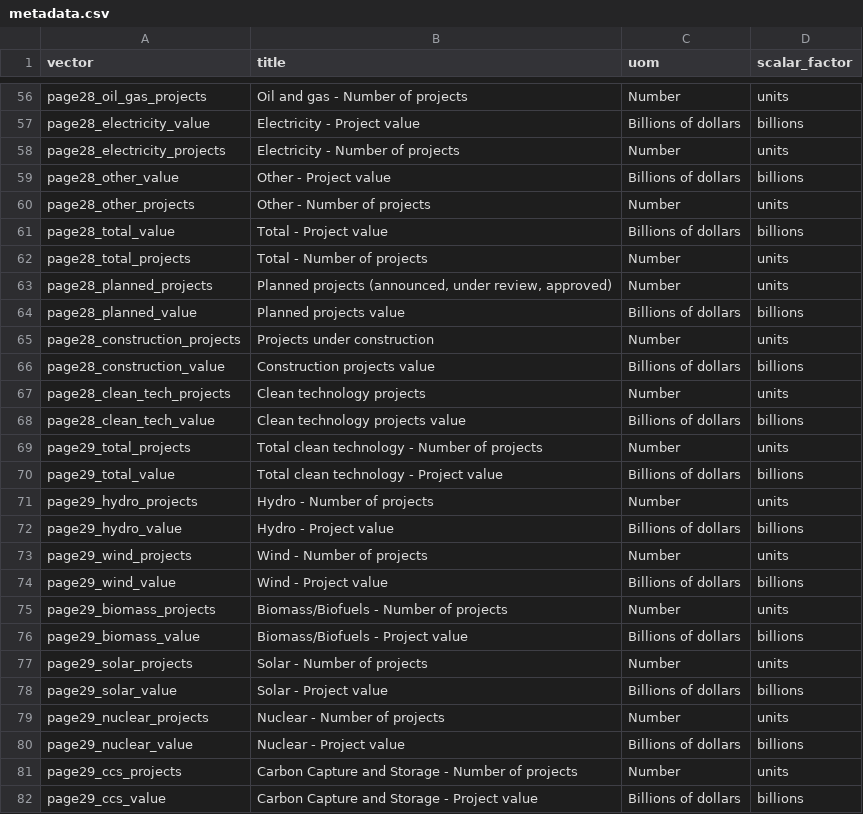
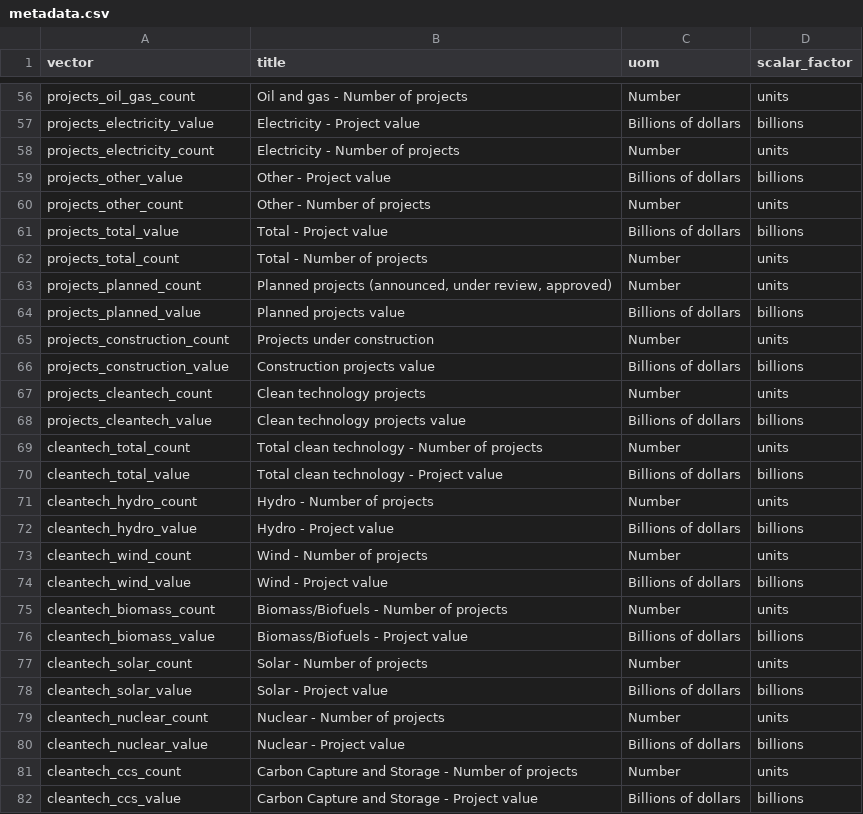
Before and after one commit to PierreNelson/NRCan_Energy_Fact_Book, a CSV file: public/data/metadata.csv, drawn as a sheet; only a part is shown, gaps mark what is left out; the diff covers the shown part only; the diff names each change by its address in the sheet, - before the commit and + after, or states it on an @@ line.

```diff
--- a/public/data/metadata.csv
+++ b/public/data/metadata.csv
-A56 (vector): page28_oil_gas_projects
+A56 (vector): projects_oil_gas_count
-A57 (vector): page28_electricity_value
+A57 (vector): projects_electricity_value
-A58 (vector): page28_electricity_projects
+A58 (vector): projects_electricity_count
-A59 (vector): page28_other_value
+A59 (vector): projects_other_value
-A60 (vector): page28_other_projects
+A60 (vector): projects_other_count
-A61 (vector): page28_total_value
+A61 (vector): projects_total_value
-A62 (vector): page28_total_projects
+A62 (vector): projects_total_count
-A63 (vector): page28_planned_projects
+A63 (vector): projects_planned_count
-A64 (vector): page28_planned_value
+A64 (vector): projects_planned_value
-A65 (vector): page28_construction_projects
+A65 (vector): projects_construction_count
-A66 (vector): page28_construction_value
+A66 (vector): projects_construction_value
-A67 (vector): page28_clean_tech_projects
+A67 (vector): projects_cleantech_count
-A68 (vector): page28_clean_tech_value
+A68 (vector): projects_cleantech_value
-A69 (vector): page29_total_projects
+A69 (vector): cleantech_total_count
-A70 (vector): page29_total_value
+A70 (vector): cleantech_total_value
-A71 (vector): page29_hydro_projects
+A71 (vector): cleantech_hydro_count
-A72 (vector): page29_hydro_value
+A72 (vector): cleantech_hydro_value
-A73 (vector): page29_wind_projects
+A73 (vector): cleantech_wind_count
-A74 (vector): page29_wind_value
+A74 (vector): cleantech_wind_value
-A75 (vector): page29_biomass_projects
+A75 (vector): cleantech_biomass_count
-A76 (vector): page29_biomass_value
+A76 (vector): cleantech_biomass_value
-A77 (vector): page29_solar_projects
+A77 (vector): cleantech_solar_count
-A78 (vector): page29_solar_value
+A78 (vector): cleantech_solar_value
-A79 (vector): page29_nuclear_projects
+A79 (vector): cleantech_nuclear_count
-A80 (vector): page29_nuclear_value
+A80 (vector): cleantech_nuclear_value
-A81 (vector): page29_ccs_projects
+A81 (vector): cleantech_ccs_count
-A82 (vector): page29_ccs_value
+A82 (vector): cleantech_ccs_value
```
Also changed, not shown: 62 edited cells elsewhere in this file, public/data/data.csv, 22 other files.
